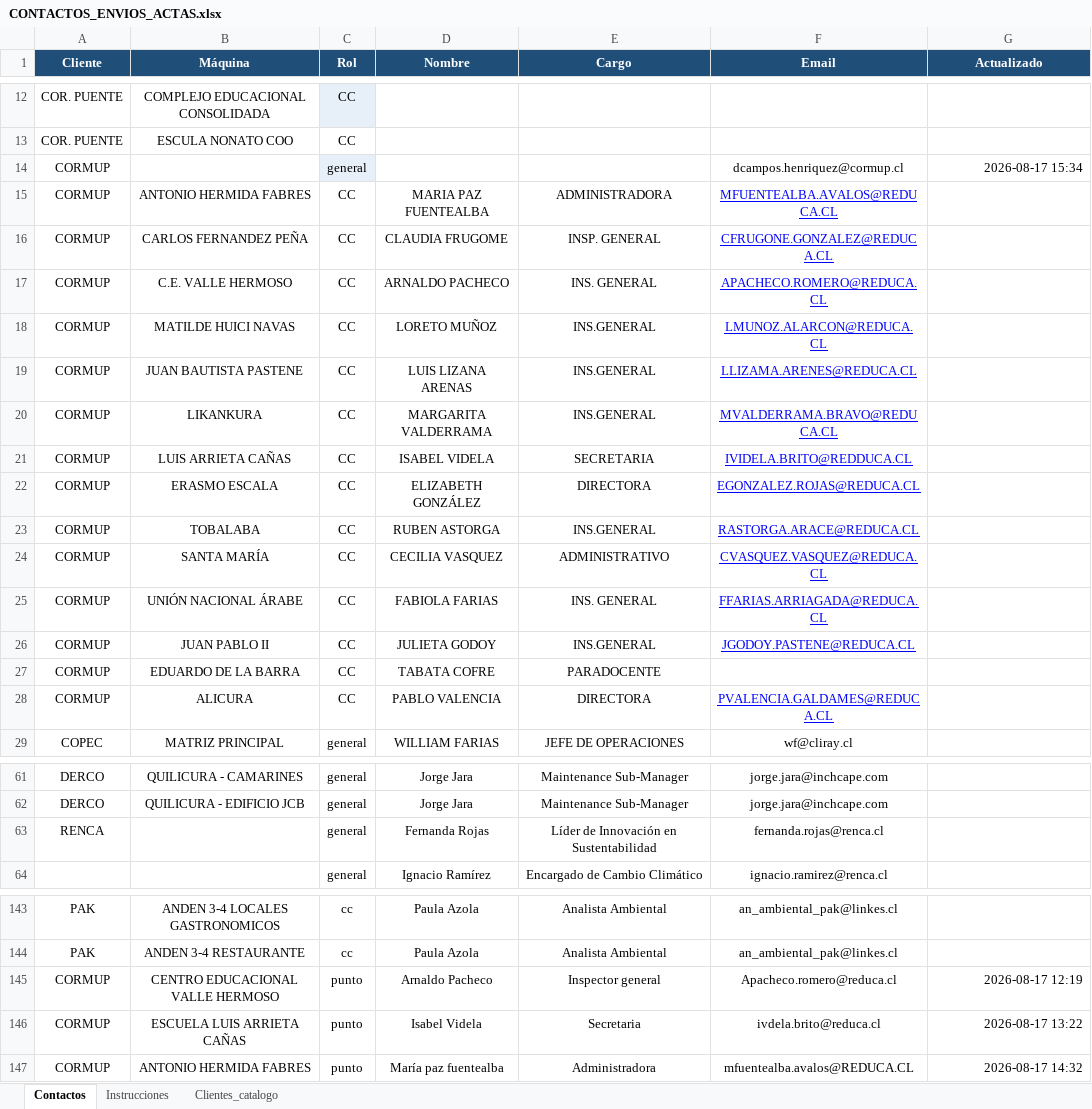
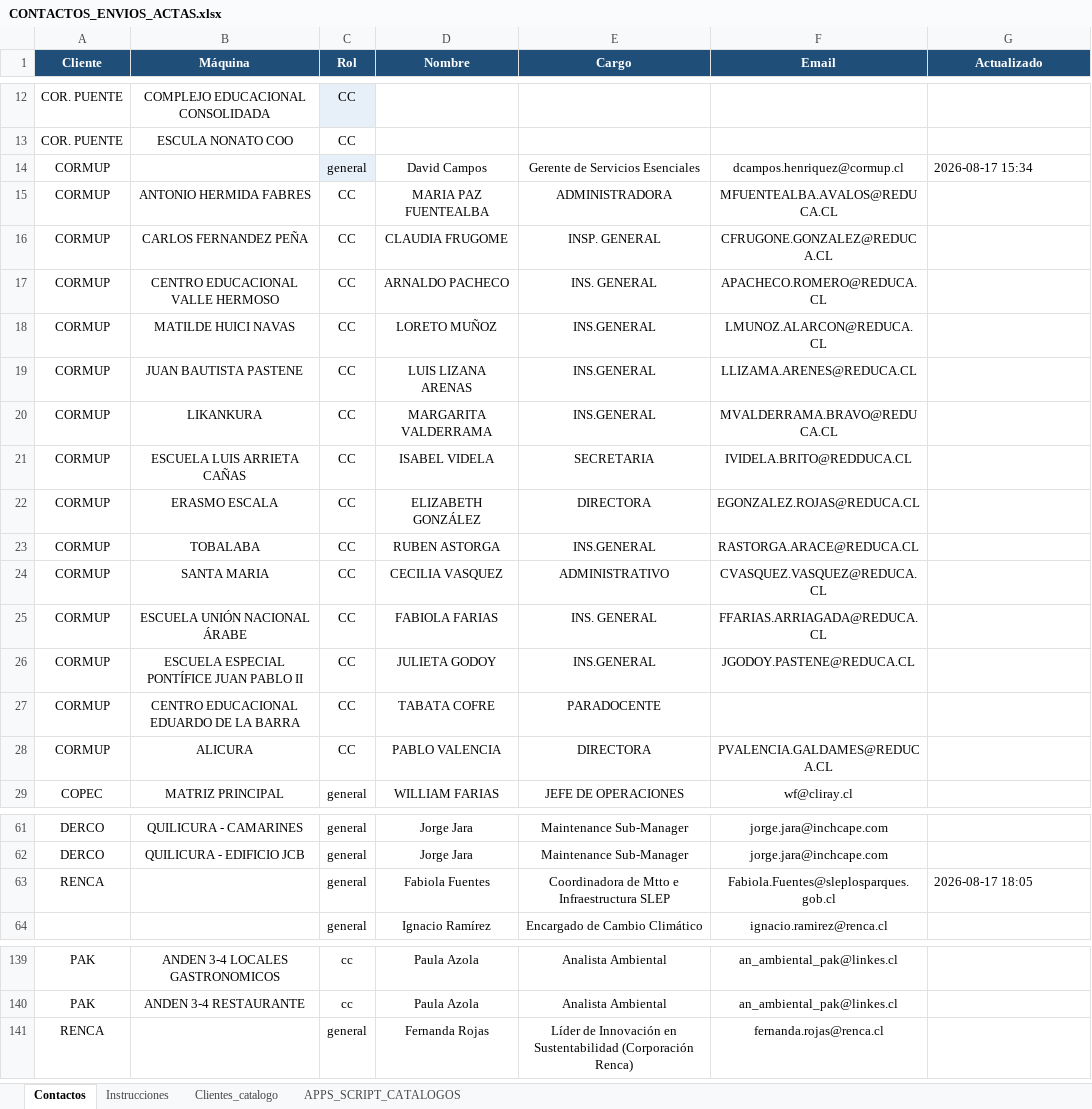
Before and after one commit to anibaloperacionesWes/wes-scripts, an Excel workbook: mantenimiento_wes/maestro/CONTACTOS_ENVIOS_ACTAS.xlsx, sheet Contactos, drawn as a sheet; only a part is shown, gaps mark what is left out; values as stored, in another font and other column widths than the file's, no borders; charts and pictures not drawn; removed rows and columns are numbered as before the commit, all else as after; the diff covers the shown part only; the diff names each change by its address in the sheet, - before the commit and + after, or states it on an @@ line.

```diff
--- a/mantenimiento_wes/maestro/CONTACTOS_ENVIOS_ACTAS.xlsx (sheet Contactos)
+++ b/mantenimiento_wes/maestro/CONTACTOS_ENVIOS_ACTAS.xlsx (sheet Contactos)
+sheet tab: APPS_SCRIPT_CATALOGOS
-D14 (Nombre): (empty)
+D14 (Nombre): David Campos
-E14 (Cargo): (empty)
+E14 (Cargo): Gerente de Servicios Esenciales
-G14 alignment: right
+G14 alignment: left
@@ F15:F26 underline: on → off, text colour: #0000FF → black @@
-B17 (Máquina): C.E. VALLE HERMOSO
+B17 (Máquina): CENTRO EDUCACIONAL VALLE HERMOSO
-B21 (Máquina): LUIS ARRIETA CAÑAS
+B21 (Máquina): ESCUELA LUIS ARRIETA CAÑAS
-B24 (Máquina): SANTA MARÍA
+B24 (Máquina): SANTA MARIA
-B25 (Máquina): UNIÓN NACIONAL ÁRABE
+B25 (Máquina): ESCUELA UNIÓN NACIONAL ÁRABE
-B26 (Máquina): JUAN PABLO II
+B26 (Máquina): ESCUELA ESPECIAL PONTÍFICE JUAN PABLO II
-B27 (Máquina): EDUARDO DE LA BARRA
+B27 (Máquina): CENTRO EDUCACIONAL EDUARDO DE LA BARRA
@@ F28 underline: on → off, text colour: #0000FF → black @@
-D63 (Nombre): Fernanda Rojas
+D63 (Nombre): Fabiola Fuentes
-E63 (Cargo): Líder de Innovación en Sustentabilidad
+E63 (Cargo): Coordinadora de Mtto e Infraestructura SLEP
-F63 (Email): fernanda.rojas@renca.cl
+F63 (Email): Fabiola.Fuentes@sleplosparques.gob.cl
-G63 (Actualizado): (empty)
+G63 (Actualizado): 2026-08-17 18:05
-row 145: CORMUP | CENTRO EDUCACIONAL VALLE HERMOSO | punto | Arnaldo Pacheco | Inspector general | Apacheco.romero@reduca.cl | 2026-08-17 12:19
-row 146: CORMUP | ESCUELA LUIS ARRIETA CAÑAS | punto | Isabel Videla | Secretaria | ivdela.brito@reduca.cl | 2026-08-17 13:22
-row 147: CORMUP | ANTONIO HERMIDA FABRES | punto | María paz fuentealba | Administradora | mfuentealba.avalos@REDUCA.CL | 2026-08-17 14:32
+row 141: RENCA |  | general | Fernanda Rojas | Líder de Innovación en Sustentabilidad (Corporación Renca) | fernanda.rojas@renca.cl
```
Also changed, not shown: 4 removed rows and cell formats elsewhere in this sheet, charts or pictures, 9 other files.
